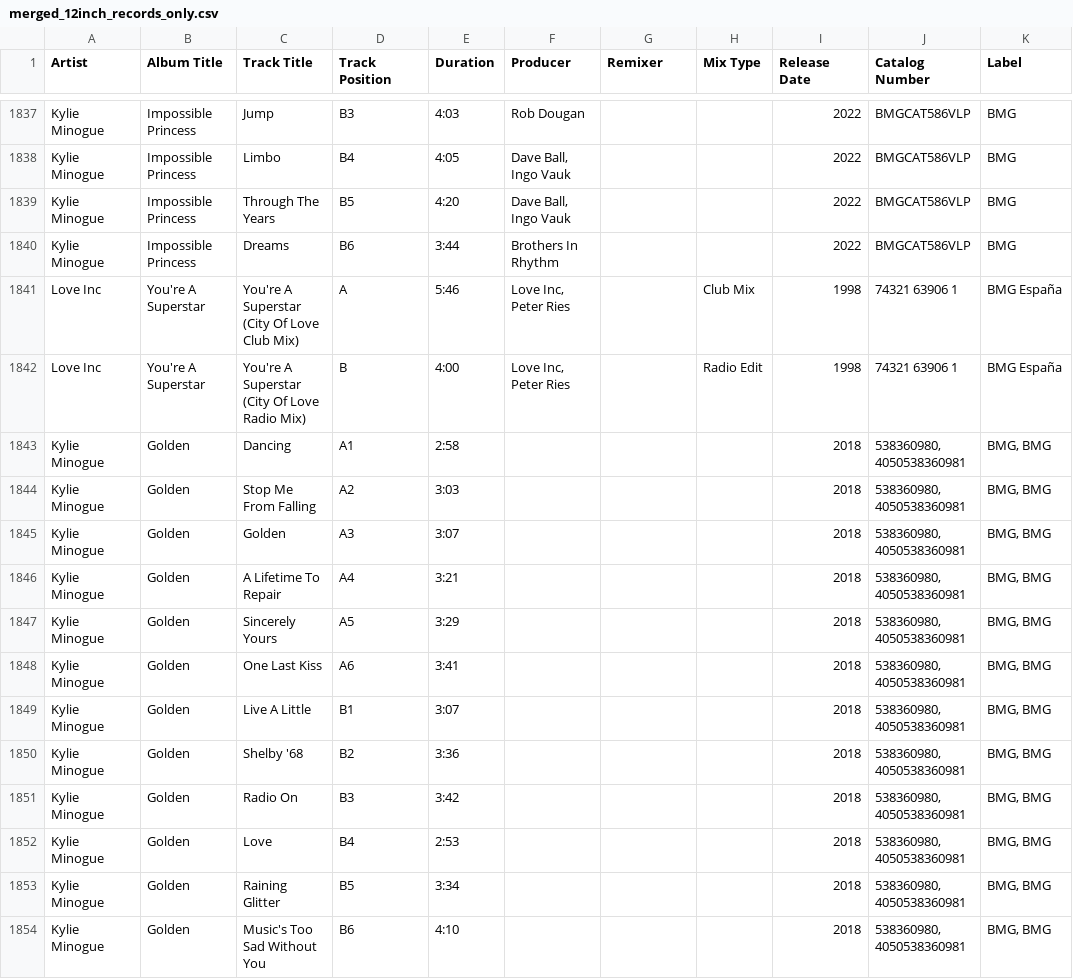
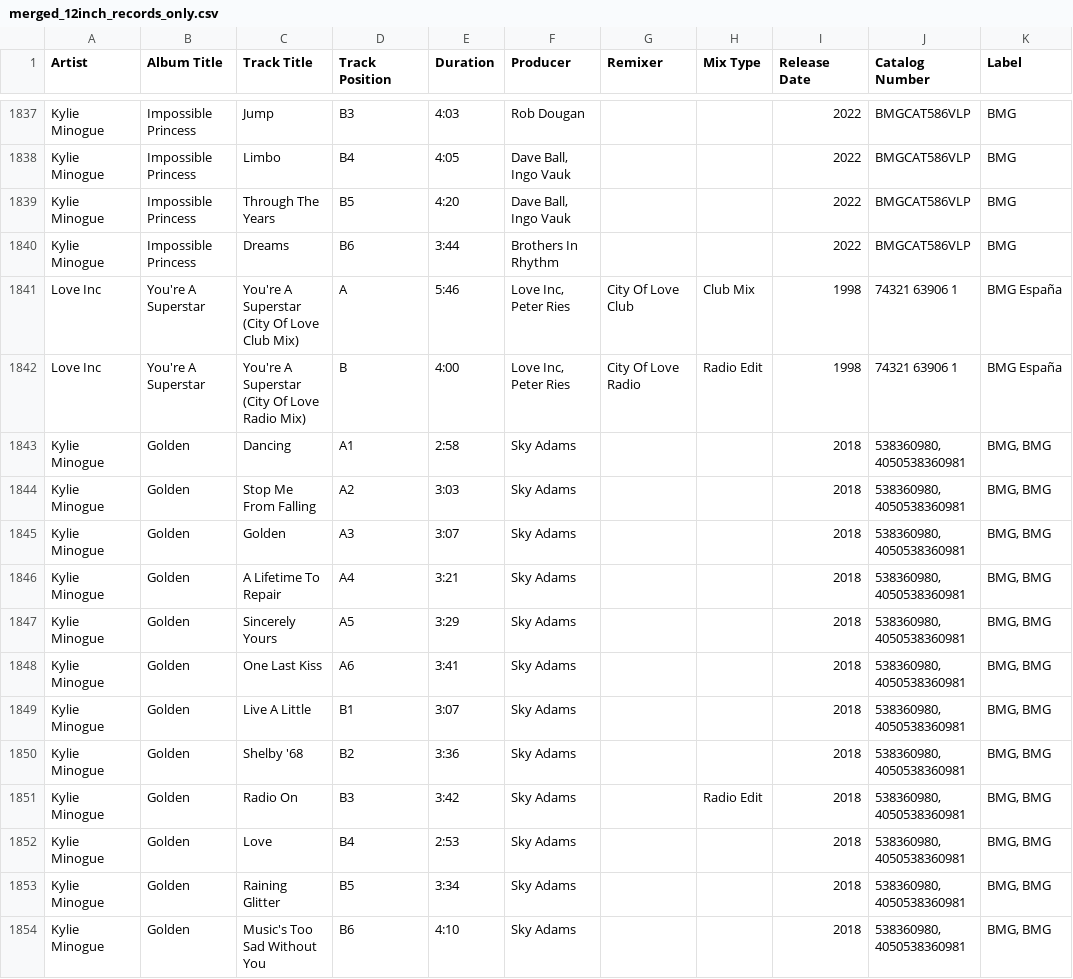
Before and after one commit to tcwalkerjr/vinyl-search-app, a CSV file: merged_12inch_records_only.csv, drawn as a sheet; only a part is shown, gaps mark what is left out; the diff covers the shown part only; the diff names each change by its address in the sheet, - before the commit and + after, or states it on an @@ line.

```diff
--- a/merged_12inch_records_only.csv
+++ b/merged_12inch_records_only.csv
-G1841 (Remixer): (empty)
+G1841 (Remixer): City Of Love Club
-G1842 (Remixer): (empty)
+G1842 (Remixer): City Of Love Radio
-F1843:F1854 (Producer): (empty)
+F1843:F1854 (Producer): Sky Adams
-H1851 (Mix Type): (empty)
+H1851 (Mix Type): Radio Edit
```
Also changed, not shown: 179 edited cells elsewhere in this file.
